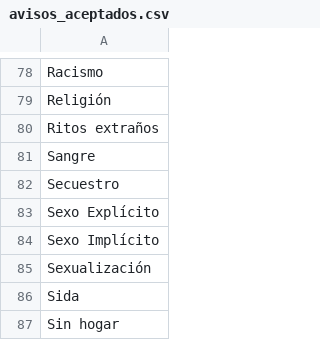
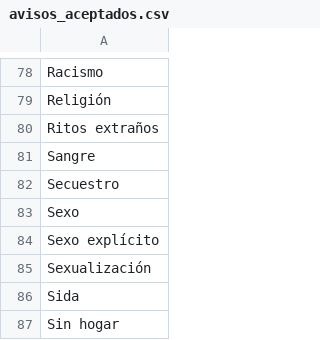
Before and after one commit to Chekerface/Safoteca, a CSV file: data/mapeos/avisos_aceptados.csv, drawn as a sheet; only a part is shown, gaps mark what is left out.

```diff
--- a/data/mapeos/avisos_aceptados.csv
+++ b/data/mapeos/avisos_aceptados.csv
@@ -82,4 +82,4 @@ Sangre
 Secuestro
-Sexo Explícito
-Sexo Implícito
+Sexo
+Sexo explícito
 Sexualización
```
Also changed, not shown: data/mapeos/avisos.csv, data/mapeos/grupos_avisos.csv, 10 other files.
